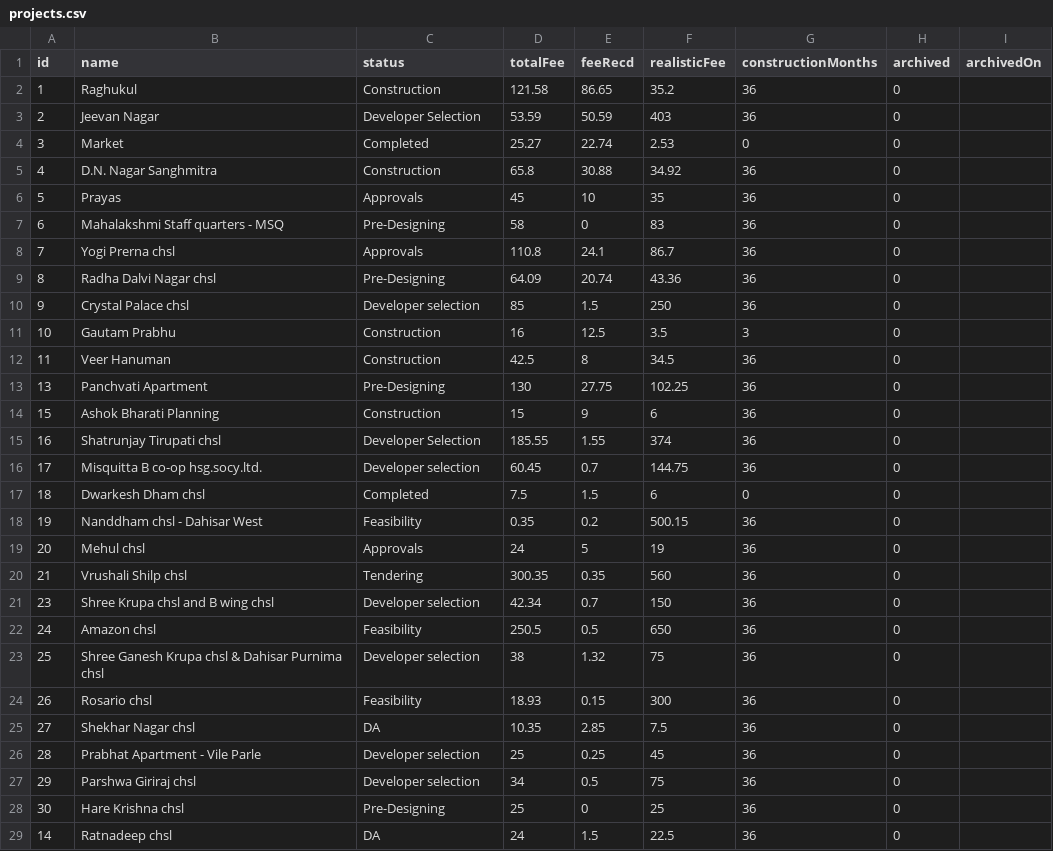
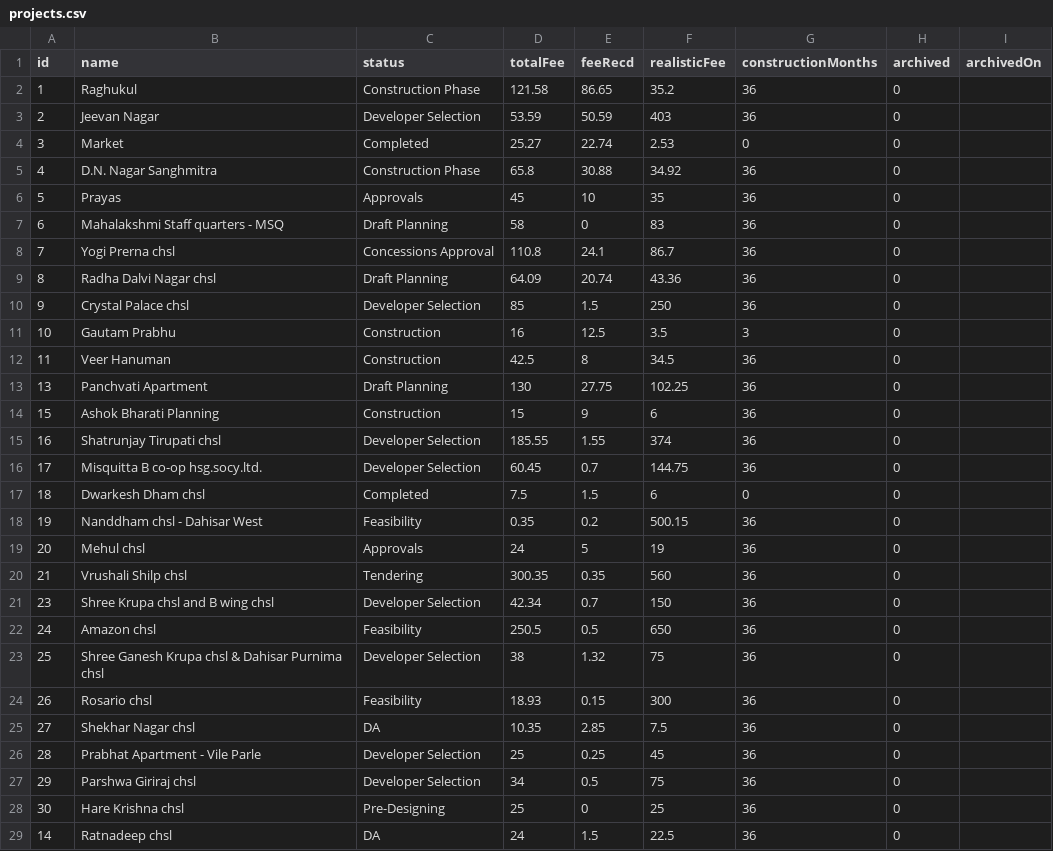
Before and after one commit to architectbharat-png/ABS-Project-Dashboard, a CSV file: projects.csv, drawn as a sheet; only a part is shown.

Commit message:
Auto-sync from ABS Project Priority Dashboard

```diff
--- a/projects.csv
+++ b/projects.csv
@@ -1,17 +1,17 @@
 id,name,status,totalFee,feeRecd,realisticFee,constructionMonths,archived,archivedOn
-1,"Raghukul","Construction",121.58,86.65,35.2,36,0,
+1,"Raghukul","Construction Phase",121.58,86.65,35.2,36,0,
 2,"Jeevan Nagar","Developer Selection",53.59,50.59,403,36,0,
 3,"Market","Completed",25.27,22.74,2.53,0,0,
-4,"D.N. Nagar Sanghmitra","Construction",65.8,30.88,34.92,36,0,
+4,"D.N. Nagar Sanghmitra","Construction Phase",65.8,30.88,34.92,36,0,
 5,"Prayas","Approvals",45,10,35,36,0,
-6,"Mahalakshmi Staff quarters - MSQ","Pre-Designing",58,0,83,36,0,
-7,"Yogi Prerna chsl","Approvals",110.8,24.1,86.7,36,0,
-8,"Radha Dalvi Nagar chsl","Pre-Designing",64.09,20.74,43.36,36,0,
-9,"Crystal Palace chsl","Developer selection",85,1.5,250,36,0,
+6,"Mahalakshmi Staff quarters - MSQ","Draft Planning",58,0,83,36,0,
+7,"Yogi Prerna chsl","Concessions Approval",110.8,24.1,86.7,36,0,
+8,"Radha Dalvi Nagar chsl","Draft Planning",64.09,20.74,43.36,36,0,
+9,"Crystal Palace chsl","Developer Selection",85,1.5,250,36,0,
 10,"Gautam Prabhu","Construction",16,12.5,3.5,3,0,
 11,"Veer Hanuman","Construction",42.5,8,34.5,36,0,
-13,"Panchvati Apartment","Pre-Designing",130,27.75,102.25,36,0,
+13,"Panchvati Apartment","Draft Planning",130,27.75,102.25,36,0,
 15,"Ashok Bharati Planning","Construction",15,9,6,36,0,
 16,"Shatrunjay Tirupati chsl","Developer Selection",185.55,1.55,374,36,0,
-17,"Misquitta B co-op hsg.socy.ltd.","Developer selection",60.45,0.7,144.75,36,0,
+17,"Misquitta B co-op hsg.socy.ltd.","Developer Selection",60.45,0.7,144.75,36,0,
 18,"Dwarkesh Dham chsl","Completed",7.5,1.5,6,0,0,
@@ -20,9 +20,9 @@ id,name,status,totalFee,feeRecd,realisticFee,constructionMonths,archived,archive
 21,"Vrushali Shilp chsl","Tendering",300.35,0.35,560,36,0,
-23,"Shree Krupa chsl and B wing chsl","Developer selection",42.34,0.7,150,36,0,
+23,"Shree Krupa chsl and B wing chsl","Developer Selection",42.34,0.7,150,36,0,
 24,"Amazon chsl","Feasibility",250.5,0.5,650,36,0,
-25,"Shree Ganesh Krupa chsl & Dahisar Purnima chsl","Developer selection",38,1.32,75,36,0,
+25,"Shree Ganesh Krupa chsl & Dahisar Purnima chsl","Developer Selection",38,1.32,75,36,0,
 26,"Rosario chsl","Feasibility",18.93,0.15,300,36,0,
 27,"Shekhar Nagar chsl","DA",10.35,2.85,7.5,36,0,
-28,"Prabhat Apartment - Vile Parle","Developer selection",25,0.25,45,36,0,
-29,"Parshwa Giriraj chsl","Developer selection",34,0.5,75,36,0,
+28,"Prabhat Apartment - Vile Parle","Developer Selection",25,0.25,45,36,0,
+29,"Parshwa Giriraj chsl","Developer Selection",34,0.5,75,36,0,
 30,"Hare Krishna chsl","Pre-Designing",25,0,25,36,0,
```
